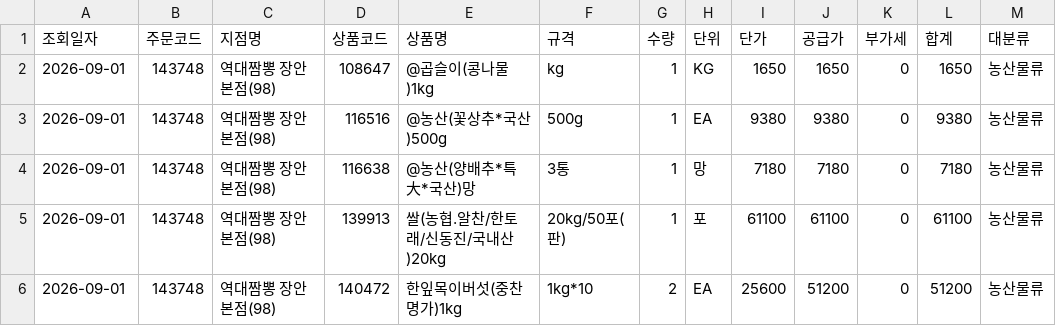
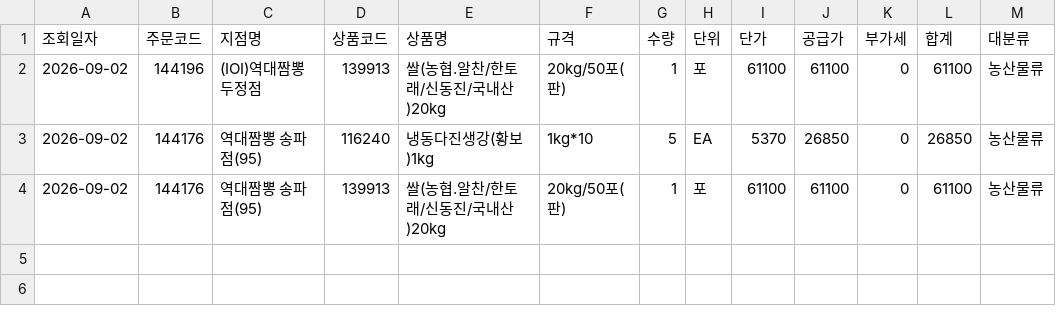
Before and after one commit to dampd21/Sajodaerim, a CSV file: output/by_category/농산물류.csv, drawn as a sheet.

```diff
--- a/output/by_category/농산물류.csv
+++ b/output/by_category/농산물류.csv
@@ -1,6 +1,4 @@
 조회일자,주문코드,지점명,상품코드,상품명,규격,수량,단위,단가,공급가,부가세,합계,대분류
-2026-09-01,143748,역대짬뽕 장안본점(98),108647,@곱슬이(콩나물)1kg,kg,1,KG,1650,1650,0,1650,농산물류
-2026-09-01,143748,역대짬뽕 장안본점(98),116516,@농산(꽃상추*국산)500g,500g,1,EA,9380,9380,0,9380,농산물류
-2026-09-01,143748,역대짬뽕 장안본점(98),116638,@농산(양배추*특大*국산)망,3통,1,망,7180,7180,0,7180,농산물류
-2026-09-01,143748,역대짬뽕 장안본점(98),139913,쌀(농협.알찬/한토래/신동진/국내산)20kg,20kg/50포(판),1,포,61100,61100,0,61100,농산물류
-2026-09-01,143748,역대짬뽕 장안본점(98),140472,한잎목이버섯(중찬명가)1kg,1kg*10,2,EA,25600,51200,0,51200,농산물류
+2026-09-02,144196,(IOI)역대짬뽕 두정점,139913,쌀(농협.알찬/한토래/신동진/국내산)20kg,20kg/50포(판),1,포,61100,61100,0,61100,농산물류
+2026-09-02,144176,역대짬뽕 송파점(95),116240,냉동다진생강(황보)1kg,1kg*10,5,EA,5370,26850,0,26850,농산물류
+2026-09-02,144176,역대짬뽕 송파점(95),139913,쌀(농협.알찬/한토래/신동진/국내산)20kg,20kg/50포(판),1,포,61100,61100,0,61100,농산물류
```
Also changed, not shown: output/by_category/용품류.csv, output/by_category/축산물류.csv, 10 other files.
